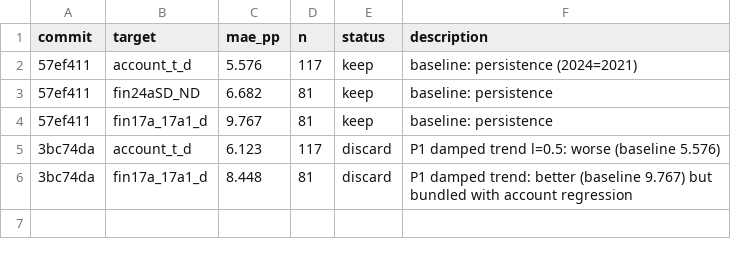
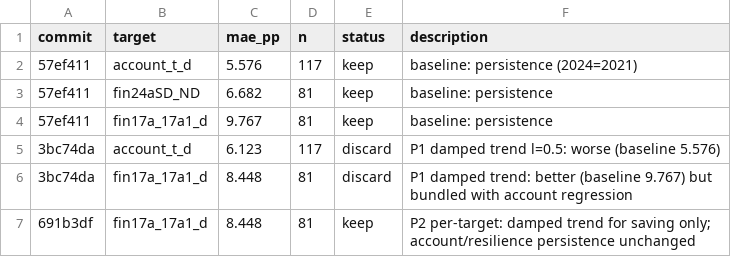
Before and after one commit to grgbkv/financial-inclusion-findex-2025, a TSV file: 05_AutoResearch/results_prediction.tsv, drawn as a sheet; the diff names each change by its address in the sheet, - before the commit and + after, or states it on an @@ line.

Commit message:
P2 logged (keep); E3 pre-registered

```diff
--- a/05_AutoResearch/results_prediction.tsv
+++ b/05_AutoResearch/results_prediction.tsv
+row 7: 691b3df | fin17a_17a1_d | 8.448 | 81 | keep | P2 per-target: damped trend for saving only; account/resilience persistence unchanged
```
Also changed, not shown: 1 other file.
